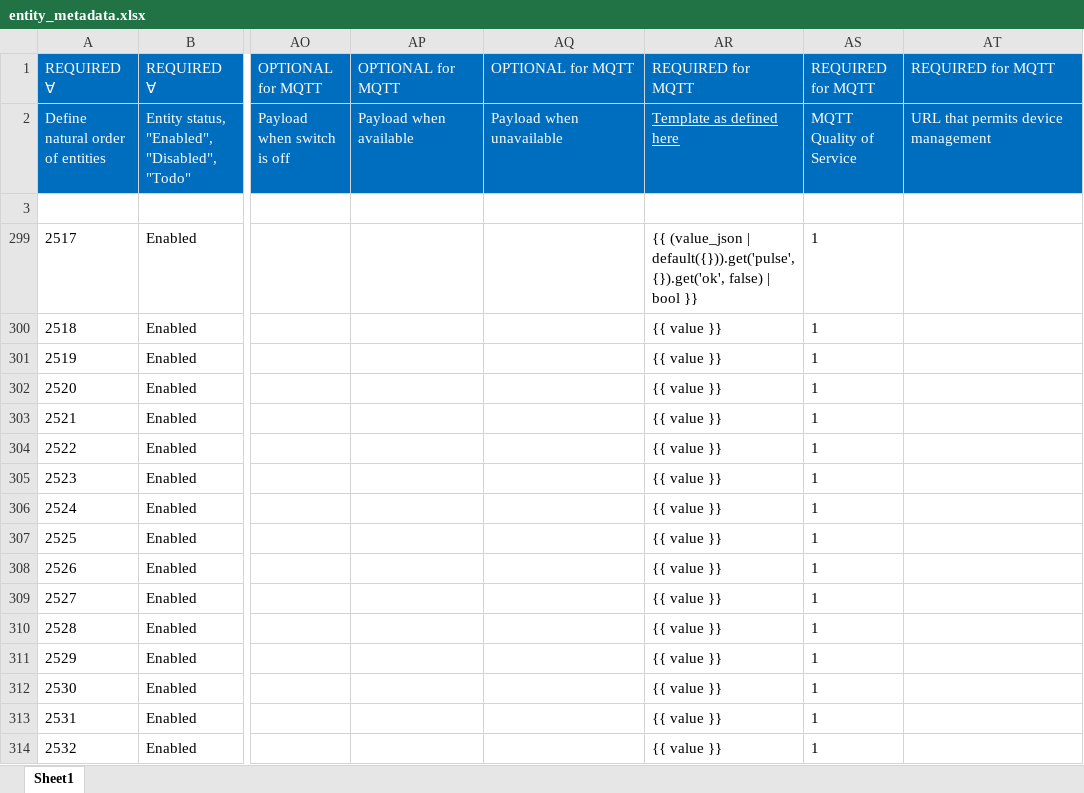
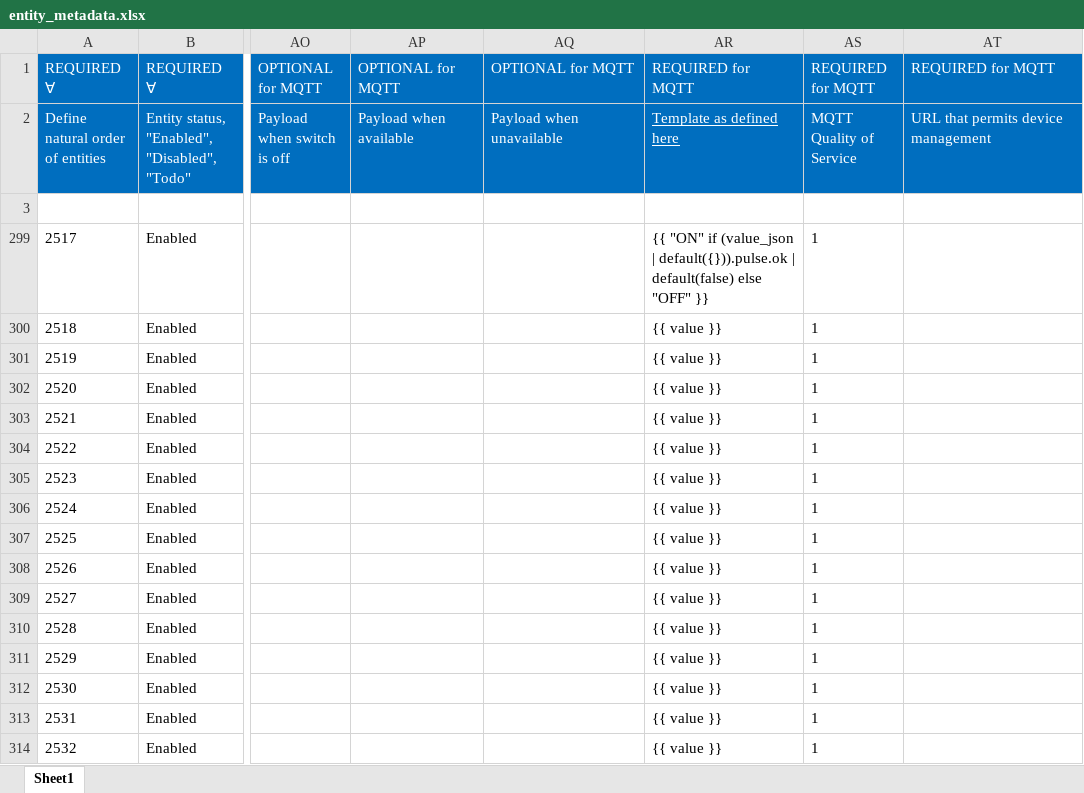
Before and after one commit to ggear/asystem, an Excel workbook: src/meg/homeassistant/src/build/resources/entity_metadata.xlsx, sheet Sheet1, drawn as a sheet; only a part is shown, gaps mark what is left out; values as stored, in another font and other column widths than the file's, no borders; table styles not drawn; the diff names each change by its address in the sheet, - before the commit and + after, or states it on an @@ line.

```diff
--- a/src/meg/homeassistant/src/build/resources/entity_metadata.xlsx (sheet Sheet1)
+++ b/src/meg/homeassistant/src/build/resources/entity_metadata.xlsx (sheet Sheet1)
-AR299: {{ (value_json | default({})).get('pulse', {}).get('ok', false) | bool }}
+AR299: {{ "ON" if (value_json | default({})).pulse.ok | default(false) else "OFF" }}
```
Also changed, not shown: 2 other files.
